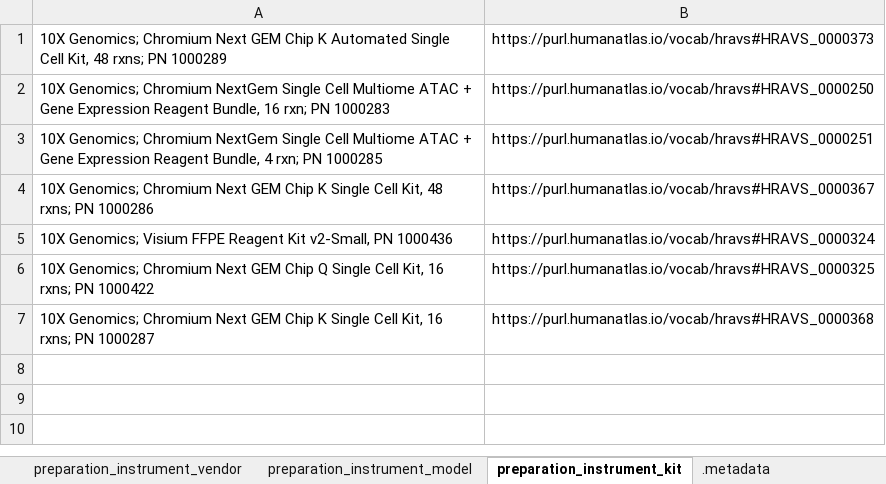
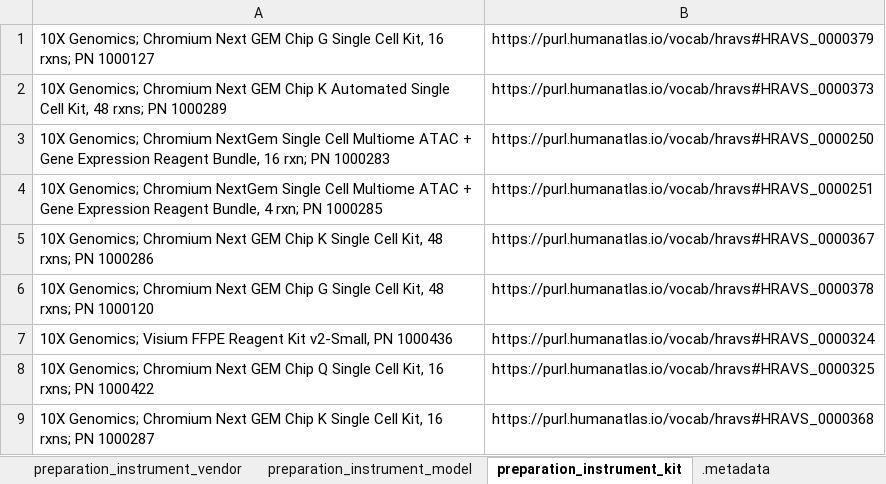
Before and after one commit to hubmapconsortium/dataset-metadata-spreadsheet, an Excel workbook: rnaseq/latest/rnaseq.xlsx, sheet preparation_instrument_kit, drawn as a sheet; values as stored, in another font and other column widths than the file's, no borders; the diff names each change by its address in the sheet, - before the commit and + after, or states it on an @@ line.

Commit message:
Added new preparation instrument kits and library preparation kit
Closes #28

```diff
--- a/rnaseq/latest/rnaseq.xlsx (sheet preparation_instrument_kit)
+++ b/rnaseq/latest/rnaseq.xlsx (sheet preparation_instrument_kit)
+row 1: 10X Genomics; Chromium Next GEM Chip G Single Cell Kit, 16 rxns; PN 1000127 | https://purl.humanatlas.io/vocab/hravs#HRAVS_0000379
+row 6: 10X Genomics; Chromium Next GEM Chip G Single Cell Kit, 48 rxns; PN 1000120 | https://purl.humanatlas.io/vocab/hravs#HRAVS_0000378
```
Also changed, not shown: sheet library_preparation_kit, sheet .metadata, rnaseq/v5.0.0/rnaseq-v5.0.0.xlsx.
